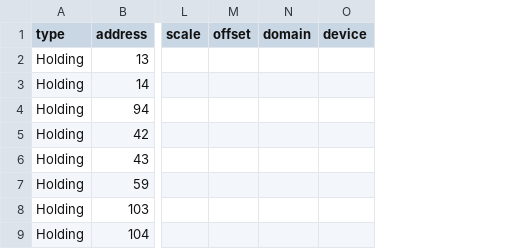
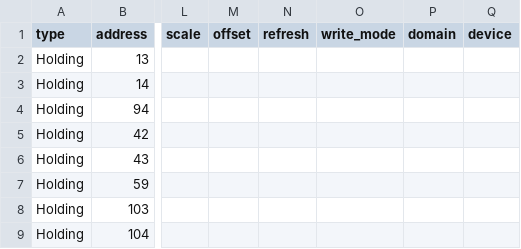
Before and after one commit to git-developer/mobugen, a CSV file: data/dimplex-tcp/registers.csv, drawn as a sheet; only a part is shown, gaps mark what is left out; the diff names each change by its address in the sheet, - before the commit and + after, or states it on an @@ line.

Commit message:
feat(mqmgateway): add converters, count, refresh, retain, write_mode

```diff
--- a/data/dimplex-tcp/registers.csv
+++ b/data/dimplex-tcp/registers.csv
+column N (refresh), empty
+column O (write_mode), empty
```
Also changed, not shown: data/dimplex-rtu/registers.csv, 6 other files.
